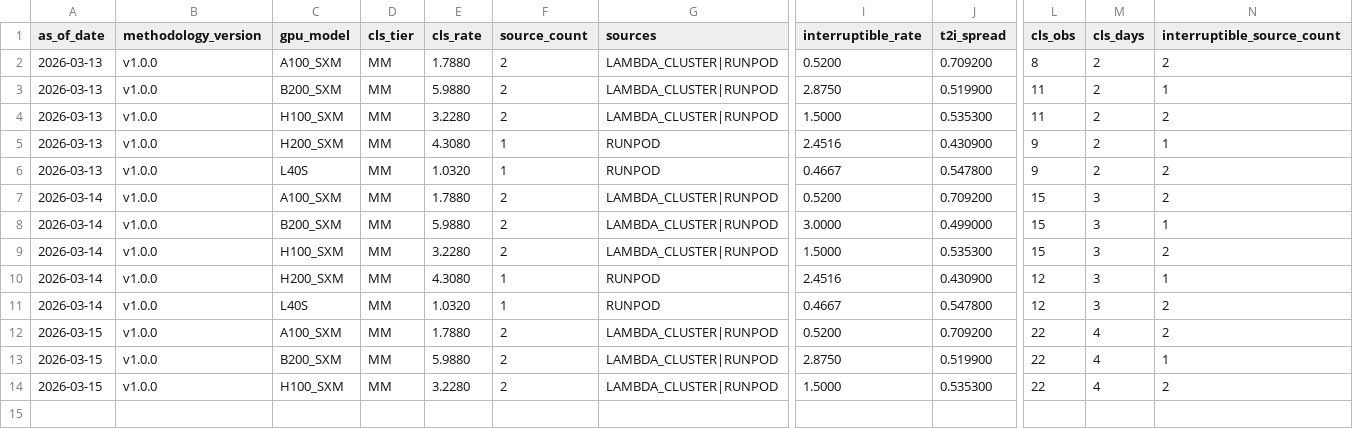
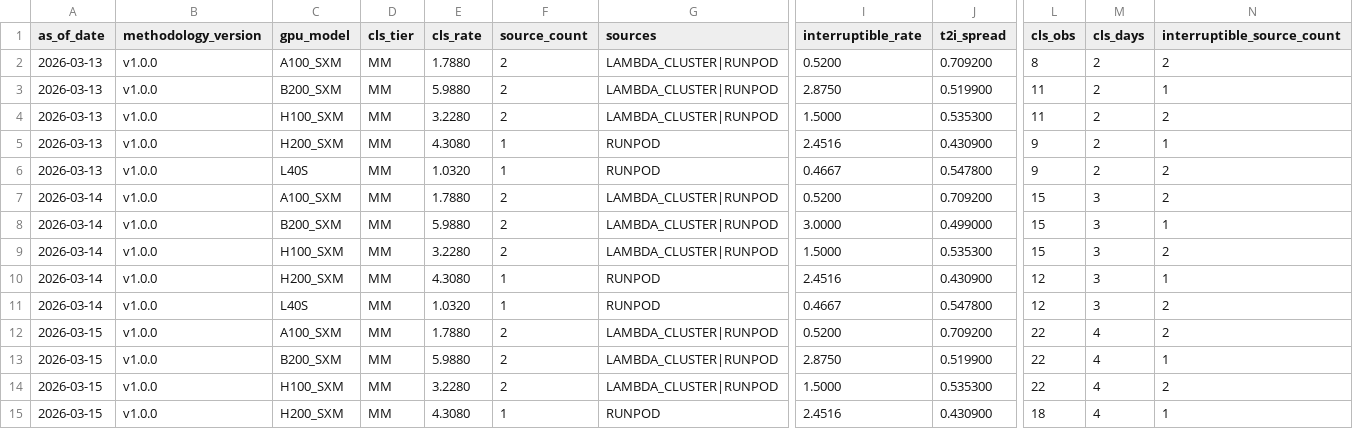
Before and after one commit to ccir-index/ccir-data, a CSV file: cri-h100-cls-mm/CRI-H100-CLS-MM-history.csv, drawn as a sheet; only a part is shown, gaps mark what is left out; rows hold the shown columns only; the diff names each change by its address in the sheet, - before the commit and + after, or states it on an @@ line.

Commit message:
data: MM H200_SXM cls_spreads 2026-03-15 [low]

```diff
--- a/cri-h100-cls-mm/CRI-H100-CLS-MM-history.csv
+++ b/cri-h100-cls-mm/CRI-H100-CLS-MM-history.csv
+row 15: 2026-03-15 | v1.0.0 | H200_SXM | MM | 4.3080 | 1 | RUNPOD | 2.4516 | 0.430900 | 18 | 4 | 1
```
